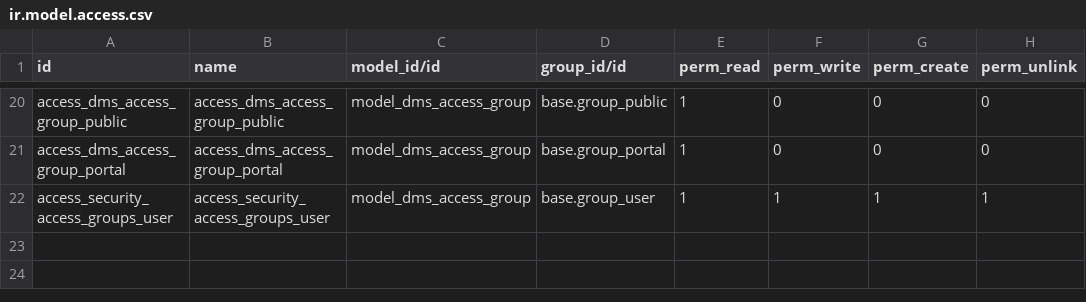
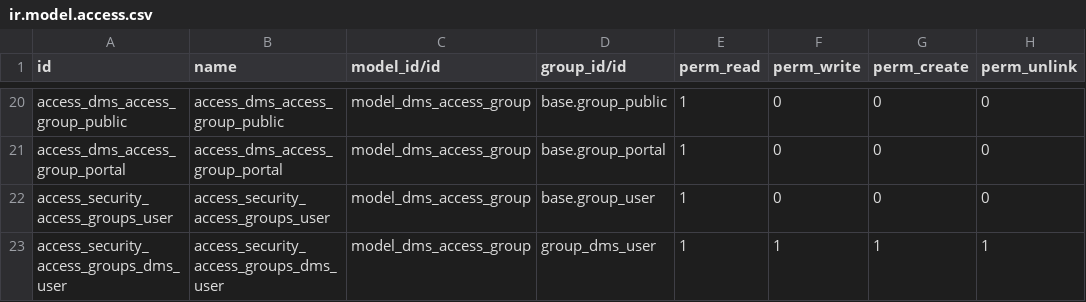
Before and after one commit to Tecnativa/dms, a CSV file: dms/security/ir.model.access.csv, drawn as a sheet; only a part is shown, gaps mark what is left out.

Commit message:
[IMP] dms: more restrictive access rights for access groups
Change in the permissions for DMS Access Groups:

- Not every user can create new access groups, but only dms_users.
- DMS managers (not admin users) can manage every access group
- Add tests

After this change:

- the base user has read only access
- the group_dms_user can create, and can write and unlink their own groups
- the group_dms_manager can do everything on every group.

(cherry picked from commit a6593690a808df3bc76b402d586fd4e05c62f12a)

```diff
--- a/dms/security/ir.model.access.csv
+++ b/dms/security/ir.model.access.csv
@@ -21,2 +21,3 @@ access_dms_access_group_public,access_dms_access_group_public,model_dms_access_g
 access_dms_access_group_portal,access_dms_access_group_portal,model_dms_access_group,base.group_portal,1,0,0,0
-access_security_access_groups_user,access_security_access_groups_user,model_dms_access_group,base.group_user,1,1,1,1
+access_security_access_groups_user,access_security_access_groups_user,model_dms_access_group,base.group_user,1,0,0,0
+access_security_access_groups_dms_user,access_security_access_groups_dms_user,model_dms_access_group,group_dms_user,1,1,1,1
```
Also changed, not shown: 2 other files.
